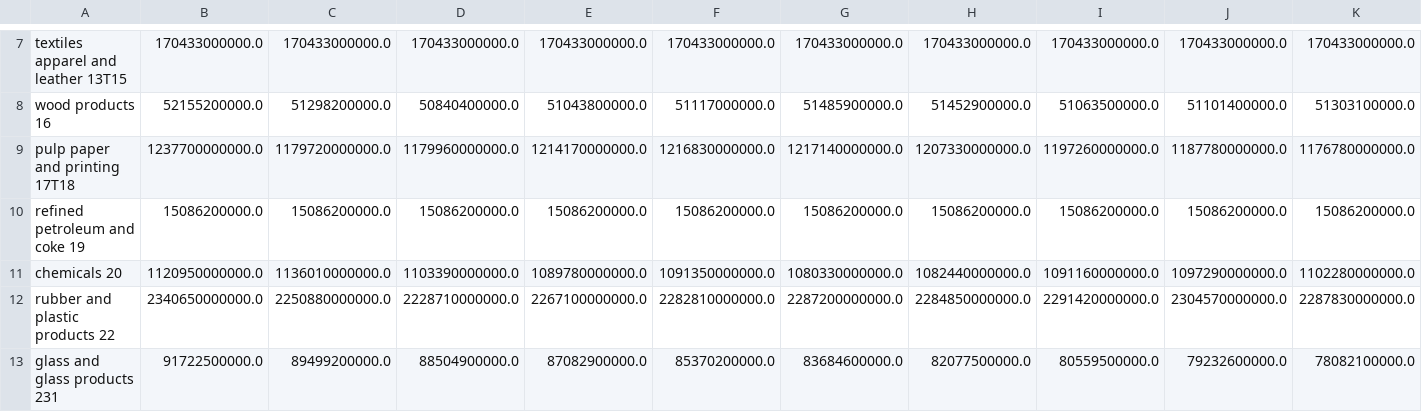
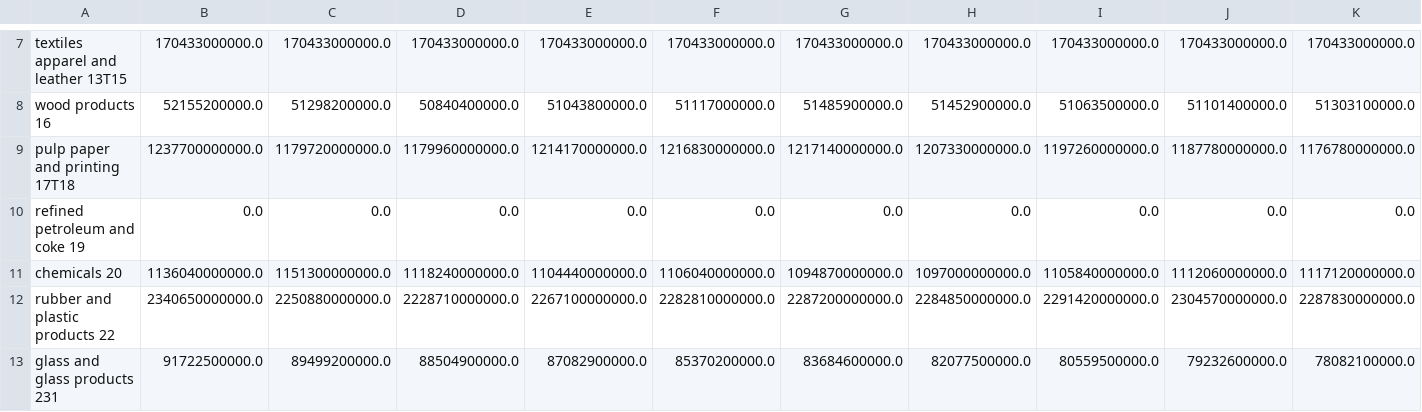
Before and after one commit to EnergyInnovation/eps-rhodeisland, a CSV file: InputData/indst/BIFUbC/BIFUbC-natural-gas.csv, drawn as a sheet; only a part is shown, gaps mark what is left out; removed rows and columns are numbered as before the commit, all else as after; rows hold the shown columns only; the diff names each change by its address in the sheet, - before the commit and + after, or states it on an @@ line.

```diff
--- a/InputData/indst/BIFUbC/BIFUbC-natural-gas.csv
+++ b/InputData/indst/BIFUbC/BIFUbC-natural-gas.csv
-row 10: refined petroleum and coke 19 | 15086200000.0 | 15086200000.0 | 15086200000.0 | 15086200000.0 | 15086200000.0 | 15086200000.0 | 15086200000.0 | 15086200000.0 | 15086200000.0 | 15086200000.0
-row 11: chemicals 20 | 1120950000000.0 | 1136010000000.0 | 1103390000000.0 | 1089780000000.0 | 1091350000000.0 | 1080330000000.0 | 1082440000000.0 | 1091160000000.0 | 1097290000000.0 | 1102280000000.0
+row 10: refined petroleum and coke 19 | 0.0 | 0.0 | 0.0 | 0.0 | 0.0 | 0.0 | 0.0 | 0.0 | 0.0 | 0.0
+row 11: chemicals 20 | 1136040000000.0 | 1151300000000.0 | 1118240000000.0 | 1104440000000.0 | 1106040000000.0 | 1094870000000.0 | 1097000000000.0 | 1105840000000.0 | 1112060000000.0 | 1117120000000.0
```
Also changed, not shown: InputData/indst/BIFUbC/BIFUbC-biomass.csv, InputData/indst/BIFUbC/BIFUbC-electricity.csv, 7 other files.
